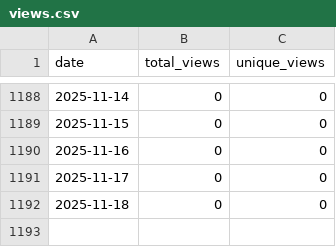
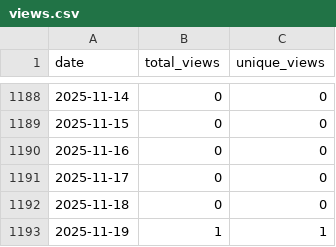
Before and after one commit to wumphlett/COMP-5700, a CSV file: .traffic/views.csv, drawn as a sheet; only a part is shown, gaps mark what is left out; the diff names each change by its address in the sheet, - before the commit and + after, or states it on an @@ line.

```diff
--- a/.traffic/views.csv
+++ b/.traffic/views.csv
+row 1193: 2025-11-19 | 1 | 1
```
Also changed, not shown: .traffic/clones.csv, 3 other files.
